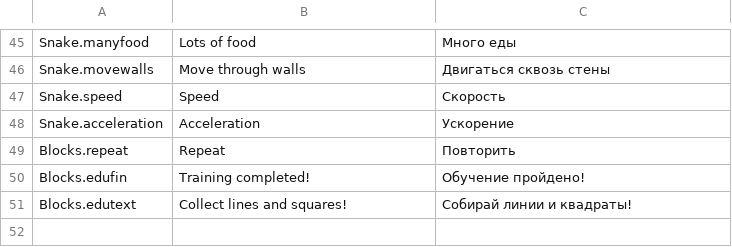
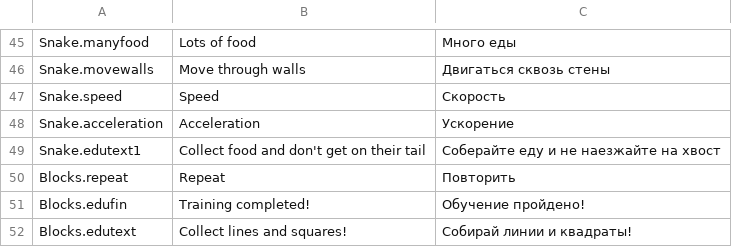
Before and after one commit to DariaMann/Tetris, a CSV file: Assets/Resources/Localization/CombyGames.csv, drawn as a sheet; only a part is shown, gaps mark what is left out; the diff names each change by its address in the sheet, - before the commit and + after, or states it on an @@ line.

```diff
--- a/Assets/Resources/Localization/CombyGames.csv
+++ b/Assets/Resources/Localization/CombyGames.csv
+row 49: Snake.edutext1 | Collect food and don't get on their tail | Соберайте еду и не наезжайте на хвост
```
Also changed, not shown: 15 other files.
